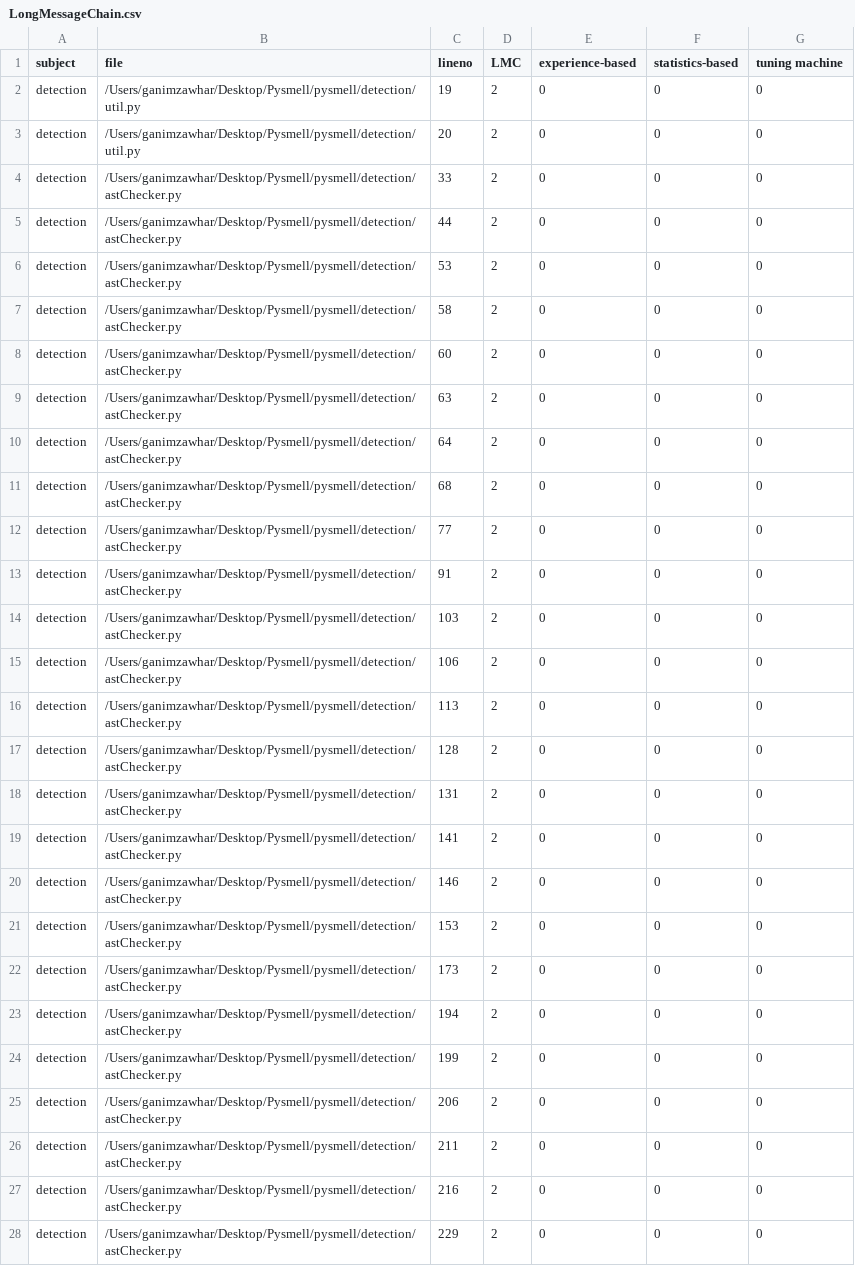
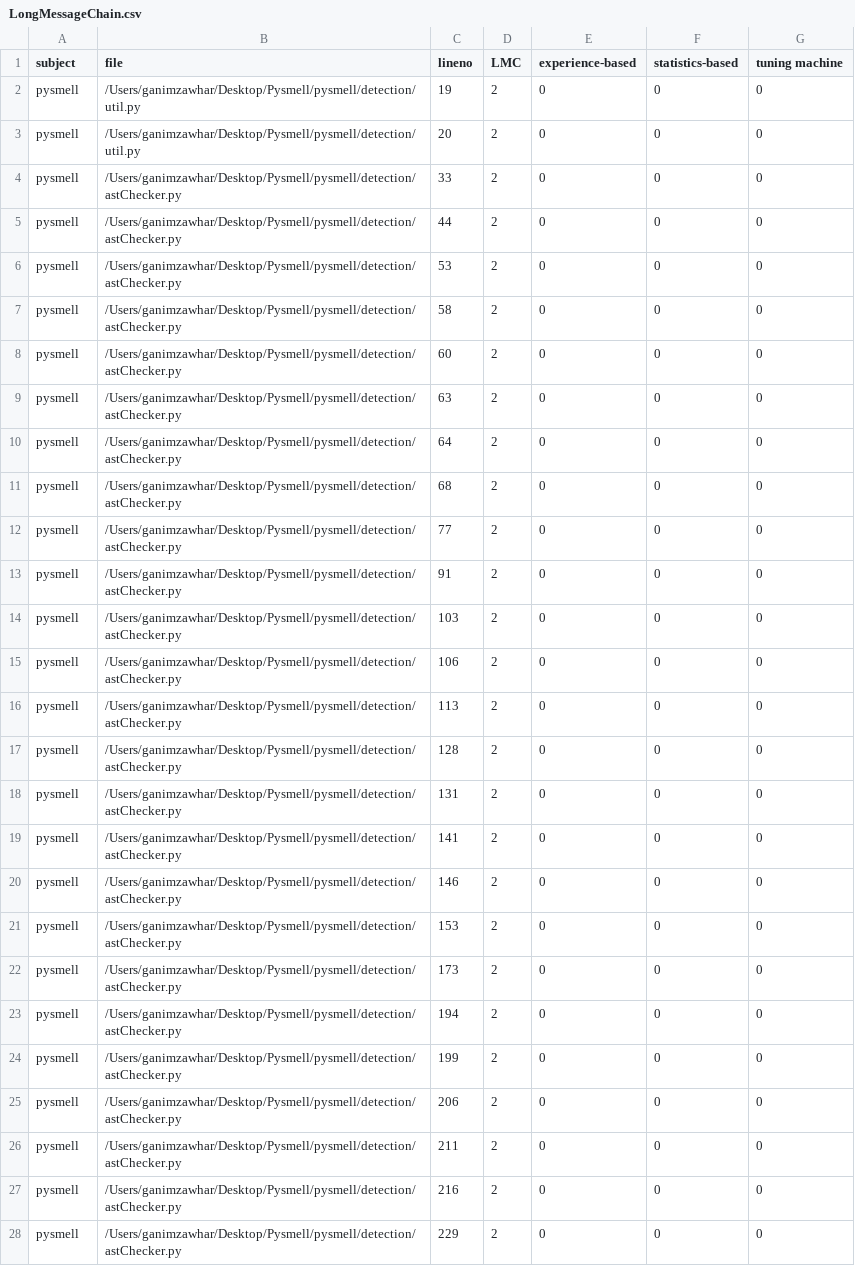
Before and after one commit to Ganim03/Pysmell, a CSV file: pysmell/detection/result100/LongMessageChain.csv, drawn as a sheet; only a part is shown; the diff covers the shown part only.

```diff
--- a/pysmell/detection/result100/LongMessageChain.csv
+++ b/pysmell/detection/result100/LongMessageChain.csv
@@ -1,28 +1,28 @@
 subject,file,lineno,LMC,experience-based,statistics-based,tuning machine
-detection,/Users/ganimzawhar/Desktop/Pysmell/pysmell/detection/util.py,19,2,0,0,0
-detection,/Users/ganimzawhar/Desktop/Pysmell/pysmell/detection/util.py,20,2,0,0,0
-detection,/Users/ganimzawhar/Desktop/Pysmell/pysmell/detection/astChecker.py,33,2,0,0,0
-detection,/Users/ganimzawhar/Desktop/Pysmell/pysmell/detection/astChecker.py,44,2,0,0,0
-detection,/Users/ganimzawhar/Desktop/Pysmell/pysmell/detection/astChecker.py,53,2,0,0,0
-detection,/Users/ganimzawhar/Desktop/Pysmell/pysmell/detection/astChecker.py,58,2,0,0,0
-detection,/Users/ganimzawhar/Desktop/Pysmell/pysmell/detection/astChecker.py,60,2,0,0,0
-detection,/Users/ganimzawhar/Desktop/Pysmell/pysmell/detection/astChecker.py,63,2,0,0,0
-detection,/Users/ganimzawhar/Desktop/Pysmell/pysmell/detection/astChecker.py,64,2,0,0,0
-detection,/Users/ganimzawhar/Desktop/Pysmell/pysmell/detection/astChecker.py,68,2,0,0,0
-detection,/Users/ganimzawhar/Desktop/Pysmell/pysmell/detection/astChecker.py,77,2,0,0,0
-detection,/Users/ganimzawhar/Desktop/Pysmell/pysmell/detection/astChecker.py,91,2,0,0,0
-detection,/Users/ganimzawhar/Desktop/Pysmell/pysmell/detection/astChecker.py,103,2,0,0,0
-detection,/Users/ganimzawhar/Desktop/Pysmell/pysmell/detection/astChecker.py,106,2,0,0,0
-detection,/Users/ganimzawhar/Desktop/Pysmell/pysmell/detection/astChecker.py,113,2,0,0,0
-detection,/Users/ganimzawhar/Desktop/Pysmell/pysmell/detection/astChecker.py,128,2,0,0,0
-detection,/Users/ganimzawhar/Desktop/Pysmell/pysmell/detection/astChecker.py,131,2,0,0,0
-detection,/Users/ganimzawhar/Desktop/Pysmell/pysmell/detection/astChecker.py,141,2,0,0,0
-detection,/Users/ganimzawhar/Desktop/Pysmell/pysmell/detection/astChecker.py,146,2,0,0,0
-detection,/Users/ganimzawhar/Desktop/Pysmell/pysmell/detection/astChecker.py,153,2,0,0,0
-detection,/Users/ganimzawhar/Desktop/Pysmell/pysmell/detection/astChecker.py,173,2,0,0,0
-detection,/Users/ganimzawhar/Desktop/Pysmell/pysmell/detection/astChecker.py,194,2,0,0,0
-detection,/Users/ganimzawhar/Desktop/Pysmell/pysmell/detection/astChecker.py,199,2,0,0,0
-detection,/Users/ganimzawhar/Desktop/Pysmell/pysmell/detection/astChecker.py,206,2,0,0,0
-detection,/Users/ganimzawhar/Desktop/Pysmell/pysmell/detection/astChecker.py,211,2,0,0,0
-detection,/Users/ganimzawhar/Desktop/Pysmell/pysmell/detection/astChecker.py,216,2,0,0,0
-detection,/Users/ganimzawhar/Desktop/Pysmell/pysmell/detection/astChecker.py,229,2,0,0,0
+pysmell,/Users/ganimzawhar/Desktop/Pysmell/pysmell/detection/util.py,19,2,0,0,0
+pysmell,/Users/ganimzawhar/Desktop/Pysmell/pysmell/detection/util.py,20,2,0,0,0
+pysmell,/Users/ganimzawhar/Desktop/Pysmell/pysmell/detection/astChecker.py,33,2,0,0,0
+pysmell,/Users/ganimzawhar/Desktop/Pysmell/pysmell/detection/astChecker.py,44,2,0,0,0
+pysmell,/Users/ganimzawhar/Desktop/Pysmell/pysmell/detection/astChecker.py,53,2,0,0,0
+pysmell,/Users/ganimzawhar/Desktop/Pysmell/pysmell/detection/astChecker.py,58,2,0,0,0
+pysmell,/Users/ganimzawhar/Desktop/Pysmell/pysmell/detection/astChecker.py,60,2,0,0,0
+pysmell,/Users/ganimzawhar/Desktop/Pysmell/pysmell/detection/astChecker.py,63,2,0,0,0
+pysmell,/Users/ganimzawhar/Desktop/Pysmell/pysmell/detection/astChecker.py,64,2,0,0,0
+pysmell,/Users/ganimzawhar/Desktop/Pysmell/pysmell/detection/astChecker.py,68,2,0,0,0
+pysmell,/Users/ganimzawhar/Desktop/Pysmell/pysmell/detection/astChecker.py,77,2,0,0,0
+pysmell,/Users/ganimzawhar/Desktop/Pysmell/pysmell/detection/astChecker.py,91,2,0,0,0
+pysmell,/Users/ganimzawhar/Desktop/Pysmell/pysmell/detection/astChecker.py,103,2,0,0,0
+pysmell,/Users/ganimzawhar/Desktop/Pysmell/pysmell/detection/astChecker.py,106,2,0,0,0
+pysmell,/Users/ganimzawhar/Desktop/Pysmell/pysmell/detection/astChecker.py,113,2,0,0,0
+pysmell,/Users/ganimzawhar/Desktop/Pysmell/pysmell/detection/astChecker.py,128,2,0,0,0
+pysmell,/Users/ganimzawhar/Desktop/Pysmell/pysmell/detection/astChecker.py,131,2,0,0,0
+pysmell,/Users/ganimzawhar/Desktop/Pysmell/pysmell/detection/astChecker.py,141,2,0,0,0
+pysmell,/Users/ganimzawhar/Desktop/Pysmell/pysmell/detection/astChecker.py,146,2,0,0,0
+pysmell,/Users/ganimzawhar/Desktop/Pysmell/pysmell/detection/astChecker.py,153,2,0,0,0
+pysmell,/Users/ganimzawhar/Desktop/Pysmell/pysmell/detection/astChecker.py,173,2,0,0,0
+pysmell,/Users/ganimzawhar/Desktop/Pysmell/pysmell/detection/astChecker.py,194,2,0,0,0
+pysmell,/Users/ganimzawhar/Desktop/Pysmell/pysmell/detection/astChecker.py,199,2,0,0,0
+pysmell,/Users/ganimzawhar/Desktop/Pysmell/pysmell/detection/astChecker.py,206,2,0,0,0
+pysmell,/Users/ganimzawhar/Desktop/Pysmell/pysmell/detection/astChecker.py,211,2,0,0,0
+pysmell,/Users/ganimzawhar/Desktop/Pysmell/pysmell/detection/astChecker.py,216,2,0,0,0
+pysmell,/Users/ganimzawhar/Desktop/Pysmell/pysmell/detection/astChecker.py,229,2,0,0,0
```
Also changed, not shown: 4 added rows, 3 removed rows and 25 edited cells elsewhere in this file, pysmell/detection/result100/ComplexContainerComprehension.csv, pysmell/detection/result100/LongMethod.csv, 8 other files.
